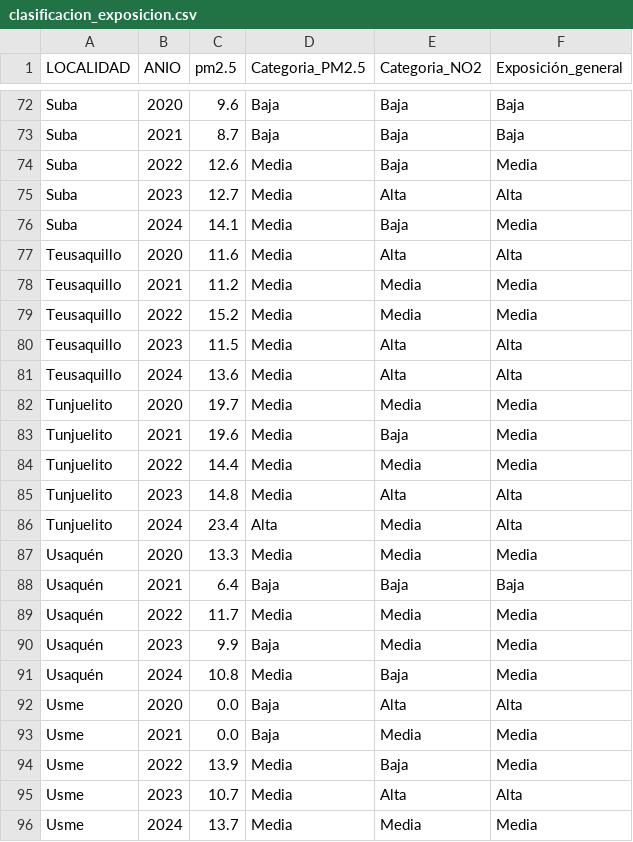
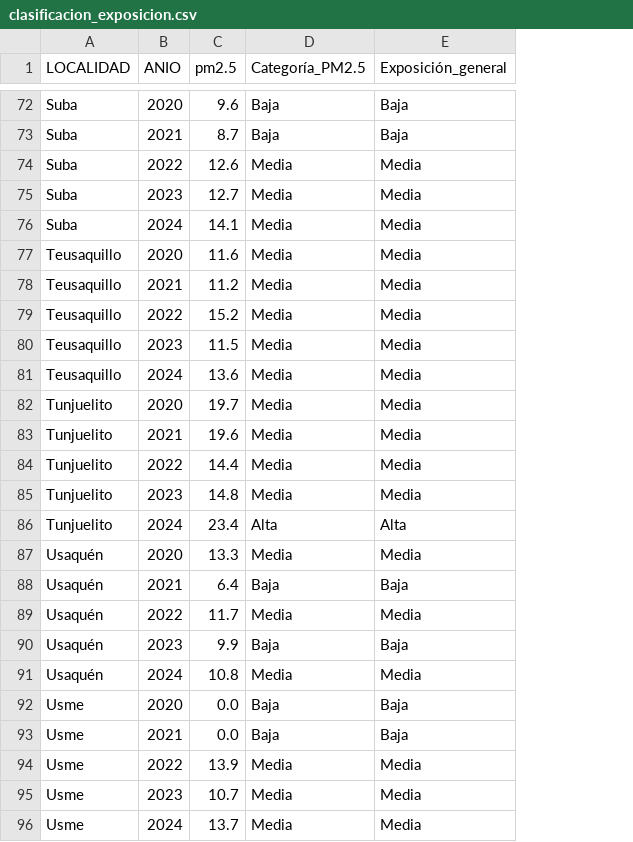
Before and after one commit to juandnn/ETLMedicina, a CSV file: estadisticos/clasificacion_exposicion.csv, drawn as a sheet; only a part is shown, gaps mark what is left out; removed rows and columns are numbered as before the commit, all else as after; the diff covers the shown part only; the diff names each change by its address in the sheet, - before the commit and + after, or states it on an @@ line.

```diff
--- a/estadisticos/clasificacion_exposicion.csv
+++ b/estadisticos/clasificacion_exposicion.csv
-column E (Categoria_NO2), rows 72-96: Baja | Baja | Baja | Alta | Baja | Alta | Media | Media | Alta | Alta | Media | Baja | Media | Alta | Media | Media | Baja | Media | Media | Baja | Alta | Media | Baja | Alta | Media
-D1: Categoria_PM2.5
+D1: Categoría_PM2.5
-E75 (Exposición_general): Alta
+E75 (Exposición_general): Media
-E77 (Exposición_general): Alta
+E77 (Exposición_general): Media
-E80:E81 (Exposición_general): Alta
+E80:E81 (Exposición_general): Media
-E85 (Exposición_general): Alta
+E85 (Exposición_general): Media
-E90 (Exposición_general): Media
+E90 (Exposición_general): Baja
-E92 (Exposición_general): Alta
+E92 (Exposición_general): Baja
-E93 (Exposición_general): Media
+E93 (Exposición_general): Baja
-E95 (Exposición_general): Alta
+E95 (Exposición_general): Media
```
Also changed, not shown: 29 edited cells elsewhere in this file, estadisticos/pm25_vs_mortalidad.csv, 3 other files.
